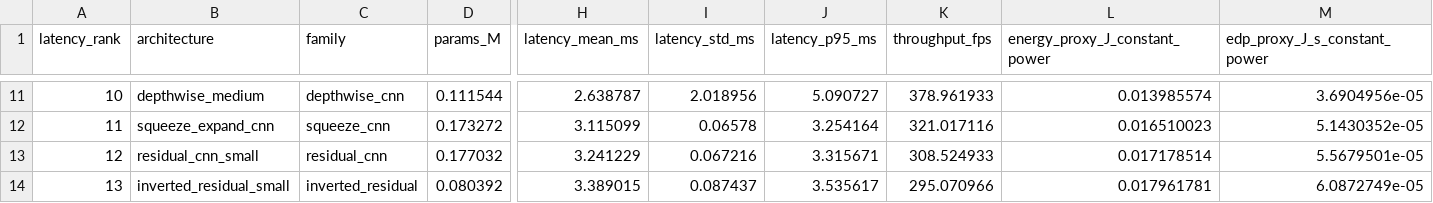
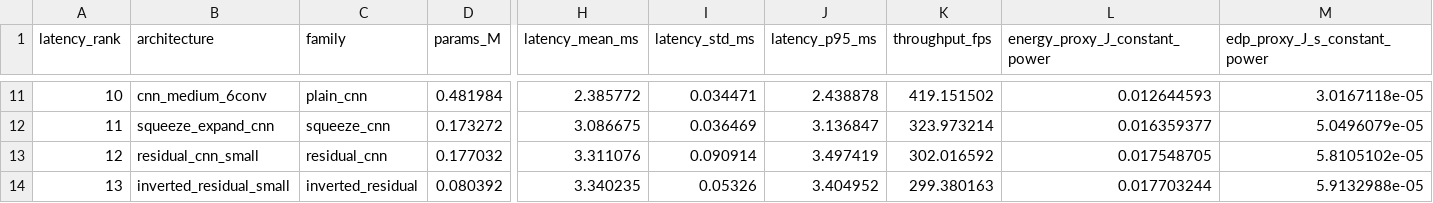
Before and after one commit to jubs-2431/which-neural-networks-waste-the-most-energy, a CSV file: paper_baseline_comparison.csv, drawn as a sheet; only a part is shown, gaps mark what is left out; the diff covers the shown part only; the diff names each change by its address in the sheet, - before the commit and + after, or states it on an @@ line.

```diff
--- a/paper_baseline_comparison.csv
+++ b/paper_baseline_comparison.csv
-B11 (architecture): depthwise_medium
+B11 (architecture): cnn_medium_6conv
-C11 (family): depthwise_cnn
+C11 (family): plain_cnn
-D11 (params_M): 0.111544
+D11 (params_M): 0.481984
-H11 (latency_mean_ms): 2.638787
+H11 (latency_mean_ms): 2.385772
-I11 (latency_std_ms): 2.018956
+I11 (latency_std_ms): 0.034471
-J11 (latency_p95_ms): 5.090727
+J11 (latency_p95_ms): 2.438878
-K11 (throughput_fps): 378.961933
+K11 (throughput_fps): 419.151502
-L11 (energy_proxy_J_constant_power): 0.013985574
+L11 (energy_proxy_J_constant_power): 0.012644593
-M11 (edp_proxy_J_s_constant_power): 3.6904956e-05
+M11 (edp_proxy_J_s_constant_power): 3.0167118e-05
-H12 (latency_mean_ms): 3.115099
+H12 (latency_mean_ms): 3.086675
-I12 (latency_std_ms): 0.06578
+I12 (latency_std_ms): 0.036469
-J12 (latency_p95_ms): 3.254164
+J12 (latency_p95_ms): 3.136847
-K12 (throughput_fps): 321.017116
+K12 (throughput_fps): 323.973214
-L12 (energy_proxy_J_constant_power): 0.016510023
+L12 (energy_proxy_J_constant_power): 0.016359377
-M12 (edp_proxy_J_s_constant_power): 5.1430352e-05
+M12 (edp_proxy_J_s_constant_power): 5.0496079e-05
-H13 (latency_mean_ms): 3.241229
+H13 (latency_mean_ms): 3.311076
-I13 (latency_std_ms): 0.067216
+I13 (latency_std_ms): 0.090914
-J13 (latency_p95_ms): 3.315671
+J13 (latency_p95_ms): 3.497419
-K13 (throughput_fps): 308.524933
+K13 (throughput_fps): 302.016592
-L13 (energy_proxy_J_constant_power): 0.017178514
+L13 (energy_proxy_J_constant_power): 0.017548705
-M13 (edp_proxy_J_s_constant_power): 5.5679501e-05
+M13 (edp_proxy_J_s_constant_power): 5.8105102e-05
-H14 (latency_mean_ms): 3.389015
+H14 (latency_mean_ms): 3.340235
-I14 (latency_std_ms): 0.087437
+I14 (latency_std_ms): 0.05326
-J14 (latency_p95_ms): 3.535617
+J14 (latency_p95_ms): 3.404952
-K14 (throughput_fps): 295.070966
+K14 (throughput_fps): 299.380163
-L14 (energy_proxy_J_constant_power): 0.017961781
+L14 (energy_proxy_J_constant_power): 0.017703244
-M14 (edp_proxy_J_s_constant_power): 6.0872749e-05
+M14 (edp_proxy_J_s_constant_power): 5.9132988e-05
```
Also changed, not shown: 87 edited cells elsewhere in this file, measured_architecture_benchmark.csv, measured_architecture_trials.csv, 4 other files.
